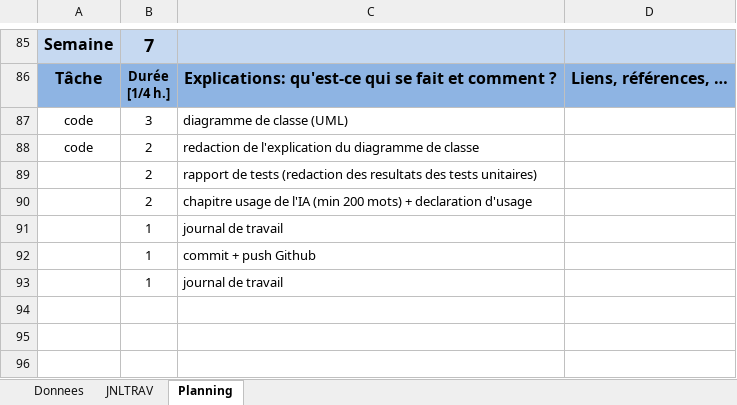
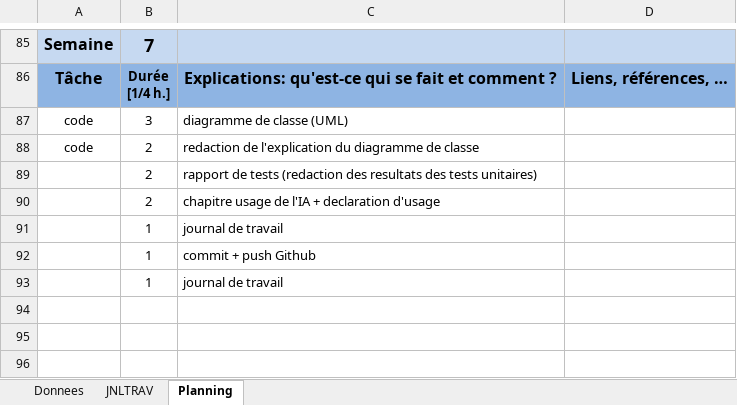
Before and after one commit to ETMLhugo/I320-Projet-P_OO-Parking-Hugo.c, an Excel workbook: T-planification-journal_de_travail.xlsm, sheet Planning, drawn as a sheet; only a part is shown, gaps mark what is left out; values as stored, in another font and other column widths than the file's, no borders; charts and pictures not drawn; the diff names each change by its address in the sheet, - before the commit and + after, or states it on an @@ line.

```diff
--- a/T-planification-journal_de_travail.xlsm (sheet Planning)
+++ b/T-planification-journal_de_travail.xlsm (sheet Planning)
-C90: …de l'IA (min 200 mots) + declaration…
+C90: …de l'IA + declaration…
```
Also changed, not shown: sheet JNLTRAV, 8 other files.
